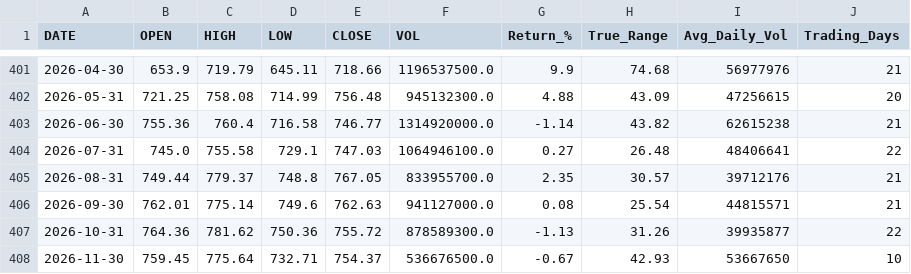
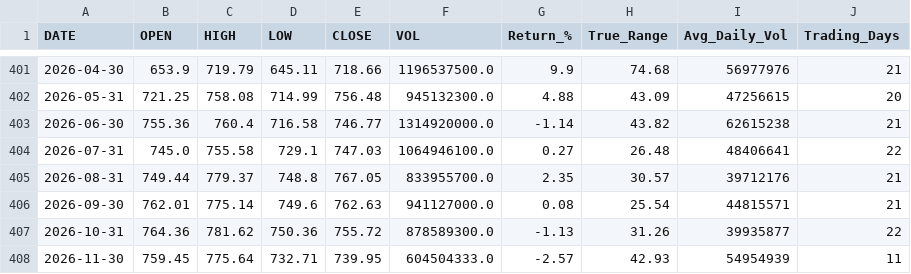
Before and after one commit to timkosuge/SPY-TRACKER-V3, a CSV file: data/SPY_monthly.csv, drawn as a sheet; only a part is shown, gaps mark what is left out.

```diff
--- a/data/SPY_monthly.csv
+++ b/data/SPY_monthly.csv
@@ -407,2 +407,2 @@ DATE,OPEN,HIGH,LOW,CLOSE,VOL,Return_%,True_Range,Avg_Daily_Vol,Trading_Days
 2026-10-31,764.36,781.62,750.36,755.72,878589300.0,-1.13,31.26,39935877,22
-2026-11-30,759.45,775.64,732.71,754.37,536676500.0,-0.67,42.93,53667650,10
+2026-11-30,759.45,775.64,732.71,739.95,604504333.0,-2.57,42.93,54954939,11
```
Also changed, not shown: data/SPY_weekly.csv, data/SPY_yearly.csv, 29 other files.
